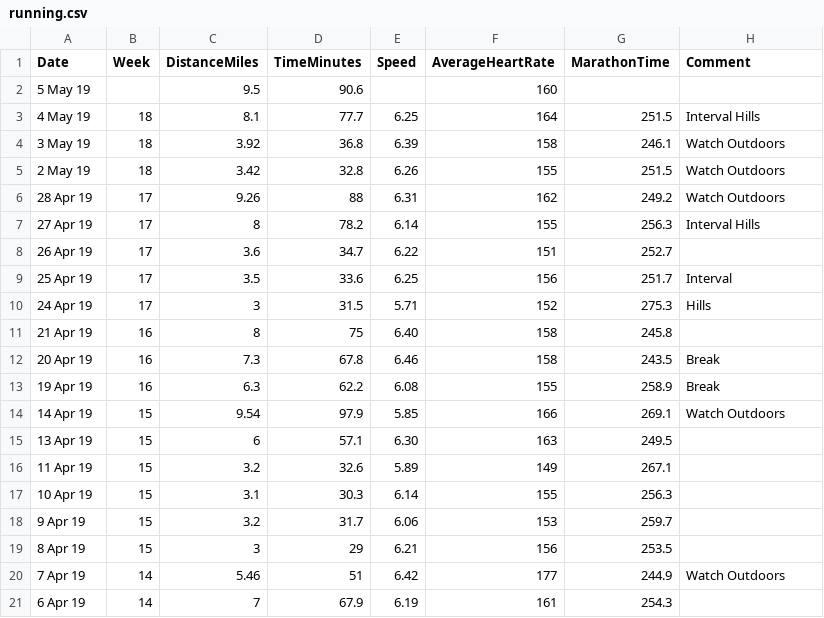
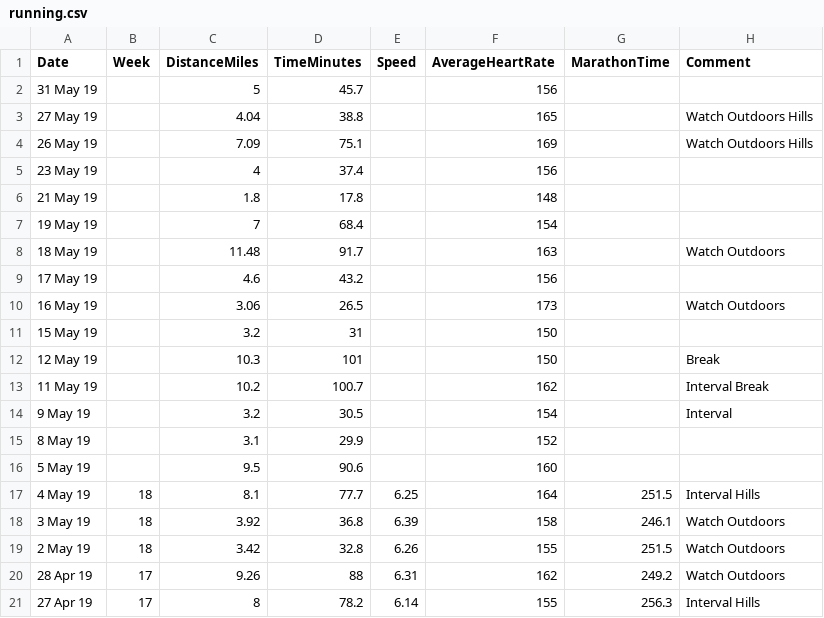
Before and after one commit to tuor713/datascience, a CSV file: data/running.csv, drawn as a sheet; only a part is shown; the shorter side is filled out with more unchanged rows; the diff names each change by its address in the sheet, - before the commit and + after, or states it on an @@ line.

Commit message:
Updates to data

```diff
--- a/data/running.csv
+++ b/data/running.csv
+row 2: 31 May 19 |  | 5 | 45.7 |  | 156
+row 3: 27 May 19 |  | 4.04 | 38.8 |  | 165 |  | Watch Outdoors Hills
+row 4: 26 May 19 |  | 7.09 | 75.1 |  | 169 |  | Watch Outdoors Hills
+row 5: 23 May 19 |  | 4 | 37.4 |  | 156
+row 6: 21 May 19 |  | 1.8 | 17.8 |  | 148
+row 7: 19 May 19 |  | 7 | 68.4 |  | 154
+row 8: 18 May 19 |  | 11.48 | 91.7 |  | 163 |  | Watch Outdoors
+row 9: 17 May 19 |  | 4.6 | 43.2 |  | 156
+row 10: 16 May 19 |  | 3.06 | 26.5 |  | 173 |  | Watch Outdoors
+row 11: 15 May 19 |  | 3.2 | 31 |  | 150
+row 12: 12 May 19 |  | 10.3 | 101 |  | 150 |  | Break
+row 13: 11 May 19 |  | 10.2 | 100.7 |  | 162 |  | Interval Break
+row 14: 9 May 19 |  | 3.2 | 30.5 |  | 154 |  | Interval
+row 15: 8 May 19 |  | 3.1 | 29.9 |  | 152
```
Also changed, not shown: 1 other file.
